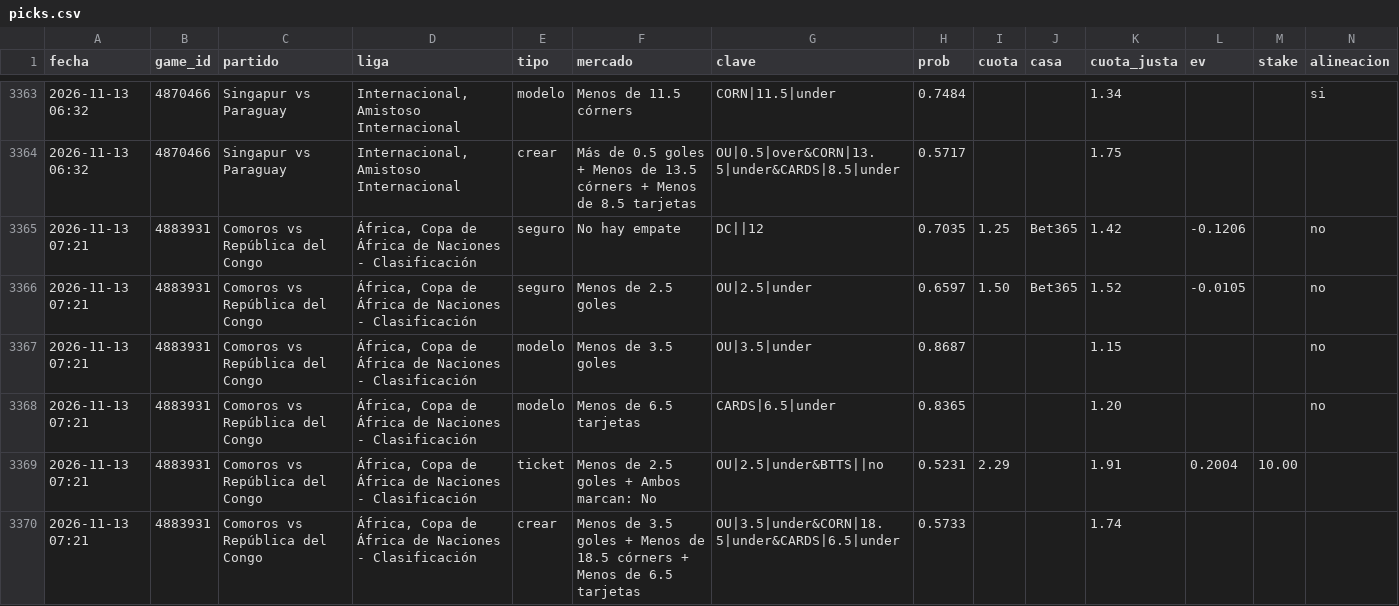
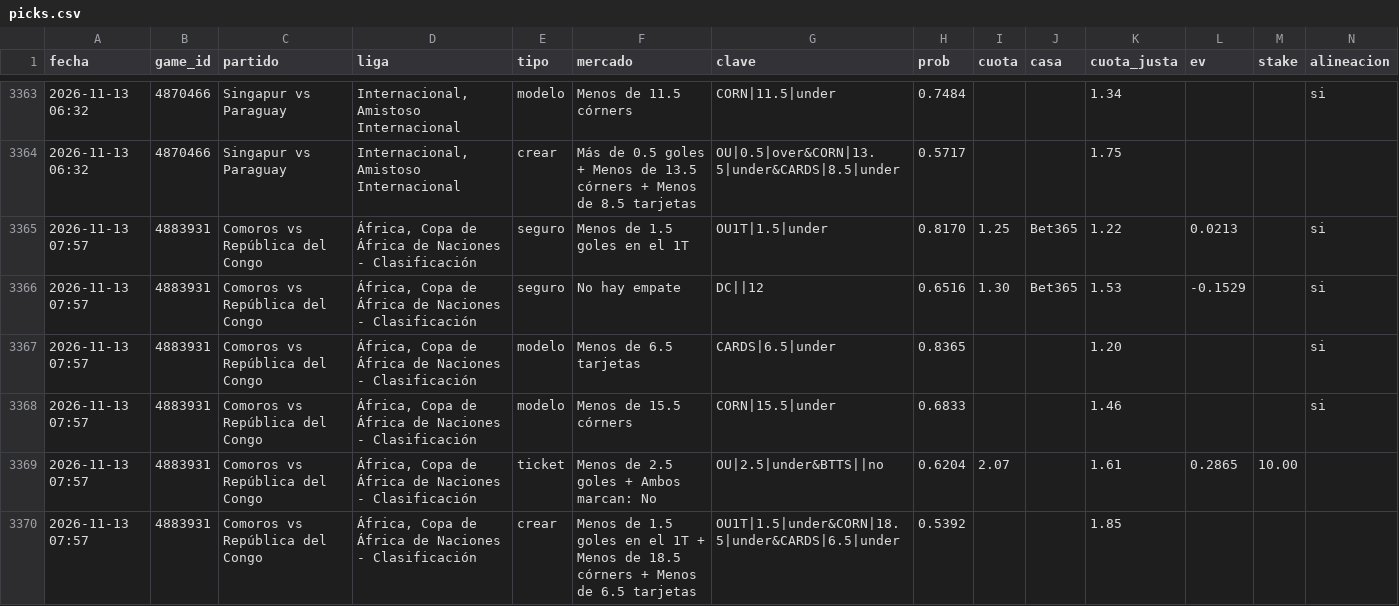
Before and after one commit to JoseVilcatoma/picks-bot, a CSV file: data/picks.csv, drawn as a sheet; only a part is shown, gaps mark what is left out; removed rows and columns are numbered as before the commit, all else as after; rows hold the shown columns only; the diff names each change by its address in the sheet, - before the commit and + after, or states it on an @@ line.

```diff
--- a/data/picks.csv
+++ b/data/picks.csv
+row 3365: 2026-11-13 07:57 | 4883931 | Comoros vs República del Congo | África, Copa de África de Naciones - Clasificación | seguro | Menos de 1.5 goles en el 1T | OU1T|1.5|under | 0.8170 | 1.25 | Bet365 | 1.22 | 0.0213 |  | si
-A3366 (fecha): 2026-11-13 07:21
+A3366 (fecha): 2026-11-13 07:57
-H3366 (prob): 0.7035
+H3366 (prob): 0.6516
-I3366 (cuota): 1.25
+I3366 (cuota): 1.30
-K3366 (cuota_justa): 1.42
+K3366 (cuota_justa): 1.53
-L3366 (ev): -0.1206
+L3366 (ev): -0.1529
-N3366 (alineacion): no
+N3366 (alineacion): si
-row 3366: 2026-11-13 07:21 | 4883931 | Comoros vs República del Congo | África, Copa de África de Naciones - Clasificación | seguro | Menos de 2.5 goles | OU|2.5|under | 0.6597 | 1.50 | Bet365 | 1.52 | -0.0105 |  | no
-row 3367: 2026-11-13 07:21 | 4883931 | Comoros vs República del Congo | África, Copa de África de Naciones - Clasificación | modelo | Menos de 3.5 goles | OU|3.5|under | 0.8687 |  |  | 1.15 |  |  | no
-A3367 (fecha): 2026-11-13 07:21
+A3367 (fecha): 2026-11-13 07:57
-N3367 (alineacion): no
+N3367 (alineacion): si
+row 3368: 2026-11-13 07:57 | 4883931 | Comoros vs República del Congo | África, Copa de África de Naciones - Clasificación | modelo | Menos de 15.5 córners | CORN|15.5|under | 0.6833 |  |  | 1.46 |  |  | si
-A3369:A3370 (fecha): 2026-11-13 07:21
+A3369:A3370 (fecha): 2026-11-13 07:57
-H3369 (prob): 0.5231
+H3369 (prob): 0.6204
-I3369 (cuota): 2.29
+I3369 (cuota): 2.07
-K3369 (cuota_justa): 1.91
+K3369 (cuota_justa): 1.61
-L3369 (ev): 0.2004
+L3369 (ev): 0.2865
-F3370 (mercado): Menos de 3.5 goles + Menos…
+F3370 (mercado): Menos de 1.5 goles en el 1T + Menos…
-G3370 (clave): OU|3.5|under&CORN|18.5|under&CARDS|6.5|under
+G3370 (clave): OU1T|1.5|under&CORN|18.5|under&CARDS|6.5|under
-H3370 (prob): 0.5733
+H3370 (prob): 0.5392
-K3370 (cuota_justa): 1.74
+K3370 (cuota_justa): 1.85
```
Also changed, not shown: 3 other files.
